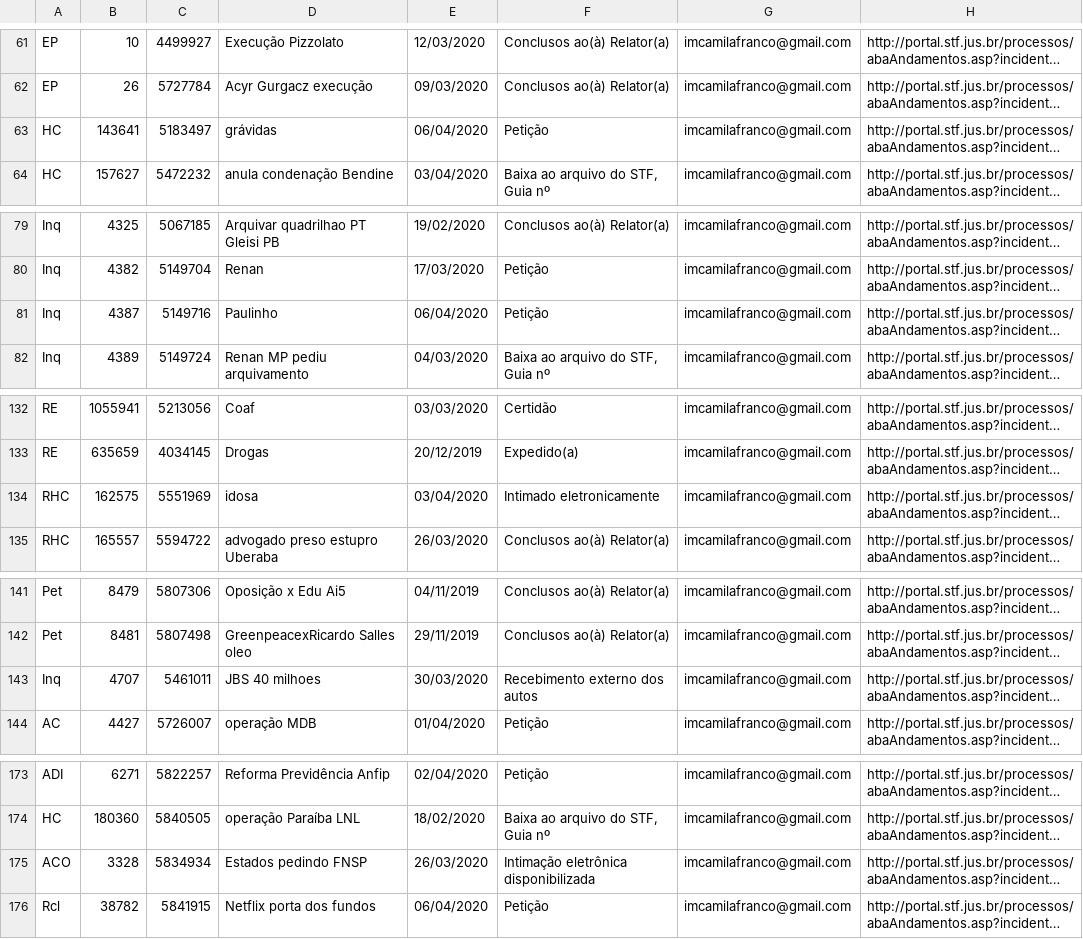
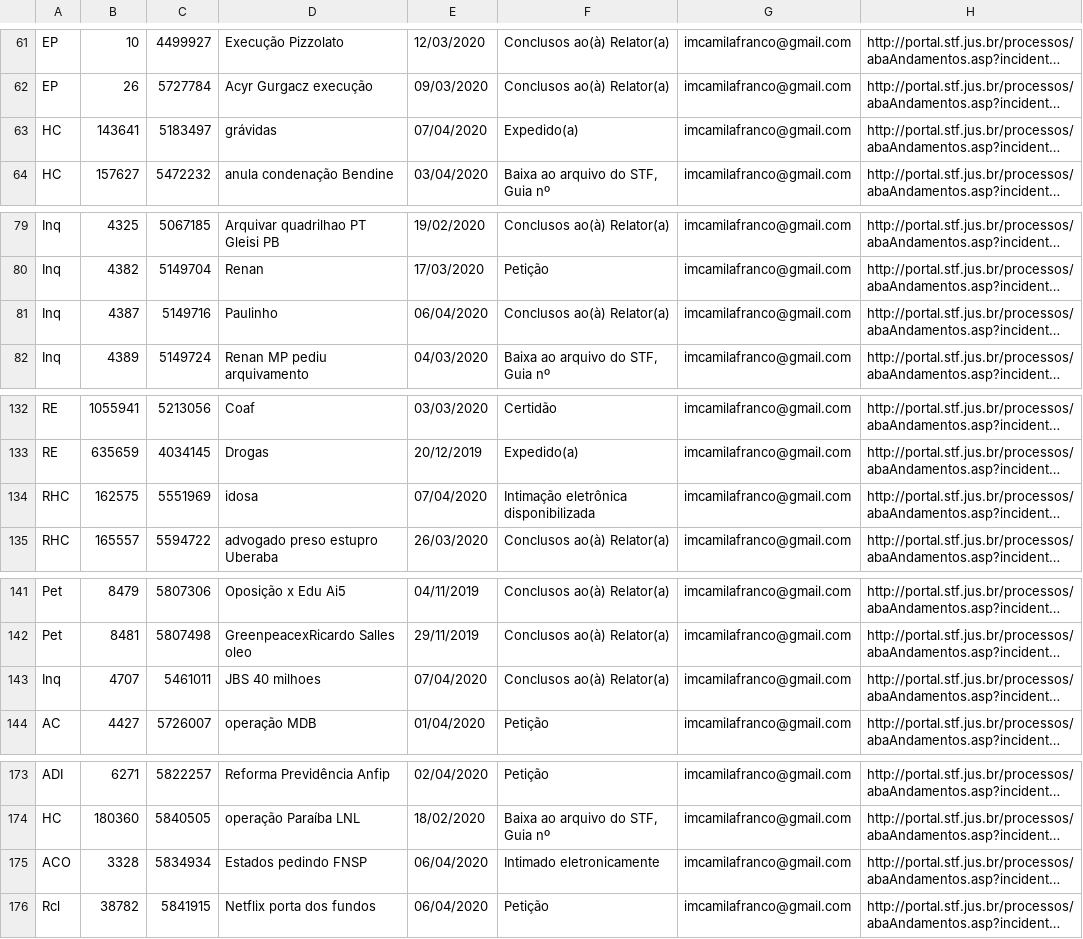
Before and after one commit to francocamila/processos_globo, a CSV file: resultados.csv, drawn as a sheet; only a part is shown, gaps mark what is left out; long unchanged cells end in …; the diff covers the shown part only; the diff names each change by its address in the sheet, - before the commit and + after, or states it on an @@ line.

```diff
--- a/resultados.csv
+++ b/resultados.csv
-E63: 06/04/2020
+E63: 07/04/2020
-F63: Petição
+F63: Expedido(a)
-F81: Petição
+F81: Conclusos ao(à) Relator(a)
-E134: 03/04/2020
+E134: 07/04/2020
-F134: Intimado eletronicamente
+F134: Intimação eletrônica disponibilizada
-E143: 30/03/2020
+E143: 07/04/2020
-F143: Recebimento externo dos autos
+F143: Conclusos ao(à) Relator(a)
-E175: 26/03/2020
+E175: 06/04/2020
-F175: Intimação eletrônica disponibilizada
+F175: Intimado eletronicamente
```
Also changed, not shown: 1 added row, 1 removed row and 31 edited cells elsewhere in this file, 5 other files.
